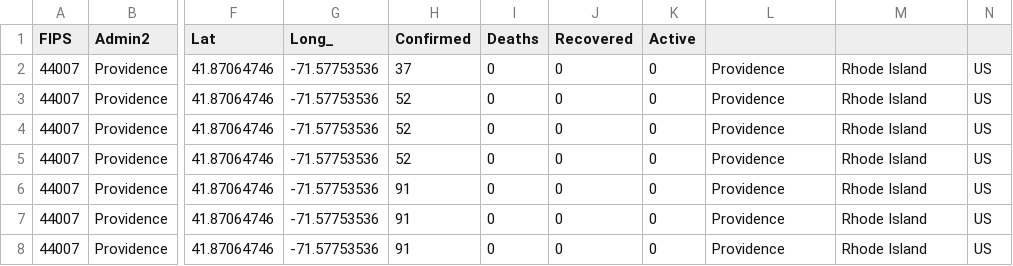
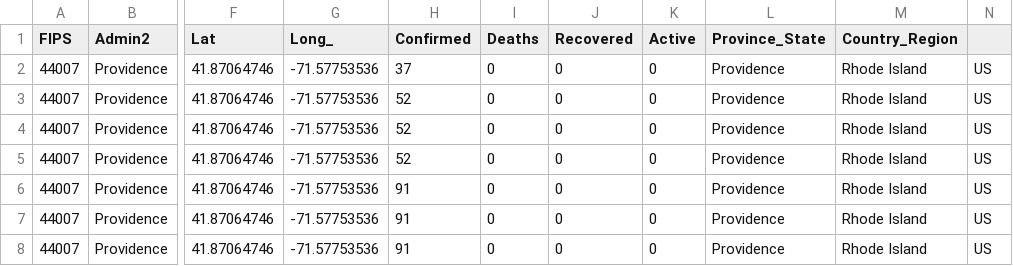
Before and after one commit to jakenieto/COVID19-data-zipCode, a CSV file: data/02912_04-28-2020_50.csv, drawn as a sheet; only a part is shown, gaps mark what is left out; the diff names each change by its address in the sheet, - before the commit and + after, or states it on an @@ line.

```diff
--- a/data/02912_04-28-2020_50.csv
+++ b/data/02912_04-28-2020_50.csv
-L1: (empty)
+L1: Province_State
-M1: (empty)
+M1: Country_Region
```
Also changed, not shown: data/11725_04-28-2020_10.csv, 1 other file.
